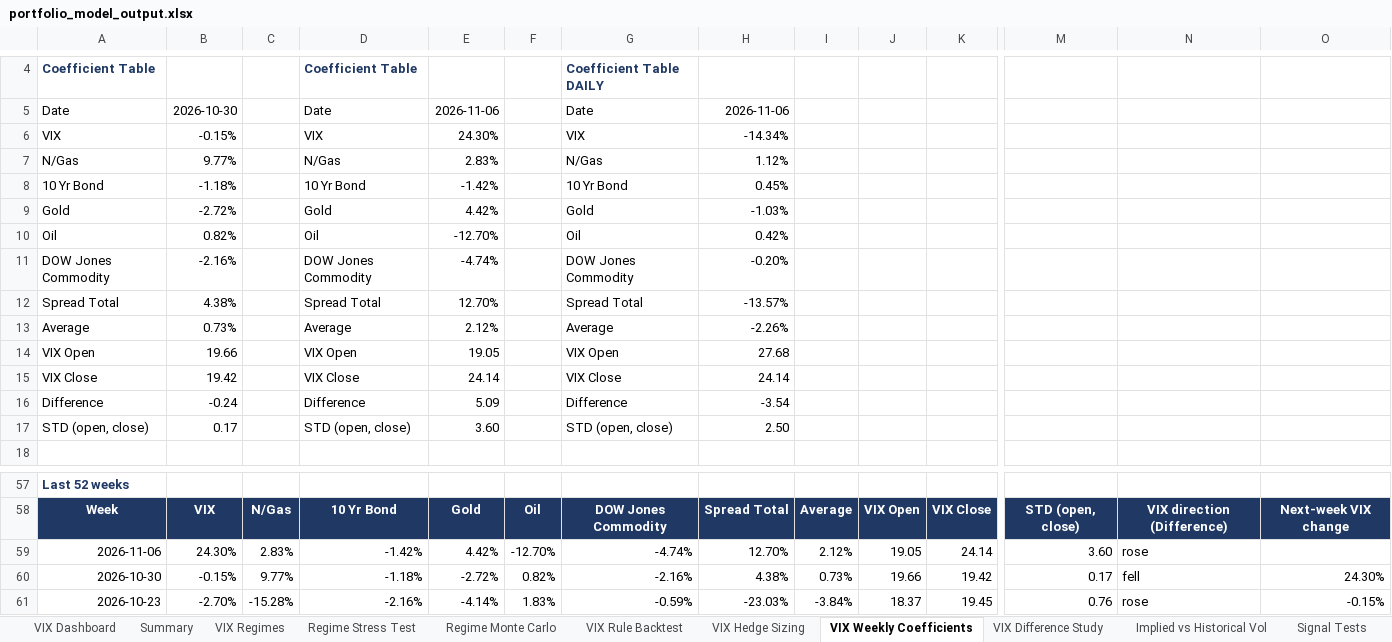
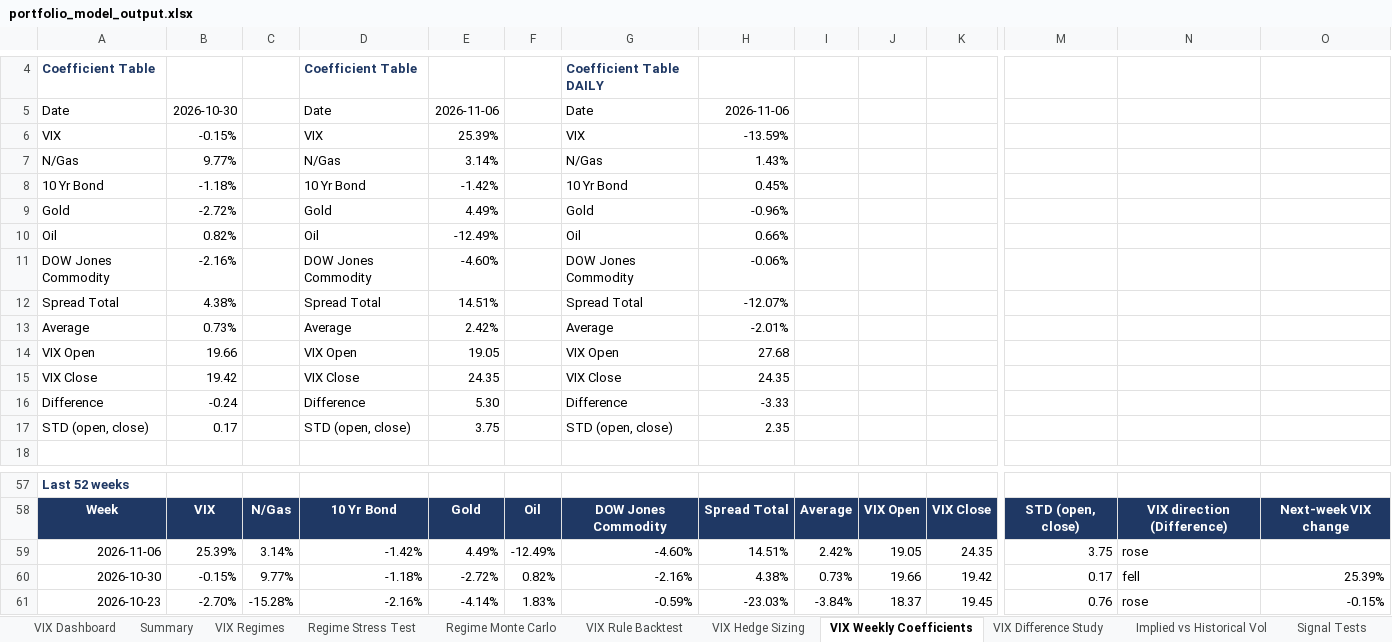
Before and after one commit to caseanalytica-gif/case-analytica-website, an Excel workbook: portfolio-model/portfolio_model_output.xlsx, sheet VIX Weekly Coefficients, drawn as a sheet; only a part is shown, gaps mark what is left out; values as stored, in another font and other column widths than the file's, no borders; removed rows and columns are numbered as before the commit, all else as after; rows hold the shown columns only; the diff covers the shown part only; the diff names each change by its address in the sheet, - before the commit and + after, or states it on an @@ line.

```diff
--- a/portfolio-model/portfolio_model_output.xlsx (sheet VIX Weekly Coefficients)
+++ b/portfolio-model/portfolio_model_output.xlsx (sheet VIX Weekly Coefficients)
-E6: 24.30%
+E6: 25.39%
-H6: -14.34%
+H6: -13.59%
-E7: 2.83%
+E7: 3.14%
-H7: 1.12%
+H7: 1.43%
-E9: 4.42%
+E9: 4.49%
-H9: -1.03%
+H9: -0.96%
-E10: -12.70%
+E10: -12.49%
-H10: 0.42%
+H10: 0.66%
-E11: -4.74%
+E11: -4.60%
-H11: -0.20%
+H11: -0.06%
-E12: 12.70%
+E12: 14.51%
-H12: -13.57%
+H12: -12.07%
-E13: 2.12%
+E13: 2.42%
-H13: -2.26%
+H13: -2.01%
-E15: 24.14
+E15: 24.35
-H15: 24.14
+H15: 24.35
-E16: 5.09
+E16: 5.30
-H16: -3.54
+H16: -3.33
-E17: 3.60
+E17: 3.75
-H17: 2.50
+H17: 2.35
-row 59: 2026-11-06 | 24.30% | 2.83% | -1.42% | 4.42% | -12.70% | -4.74% | 12.70% | 2.12% | 19.05 | 24.14 | 3.60 | rose
+row 59: 2026-11-06 | 25.39% | 3.14% | -1.42% | 4.49% | -12.49% | -4.60% | 14.51% | 2.42% | 19.05 | 24.35 | 3.75 | rose
-O60: 24.30%
+O60: 25.39%
```
Also changed, not shown: 16 edited cells elsewhere in this sheet, sheet VIX Rule Backtest, sheet Regime Monte Carlo, sheet Efficient Frontier, sheet Wealth Paths MaxSharpe, sheet Wealth Paths VIXCrisis, sheet Wealth Paths MinVar, 14 more sheets, 3 other files.
